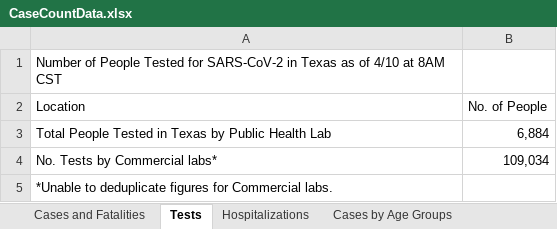
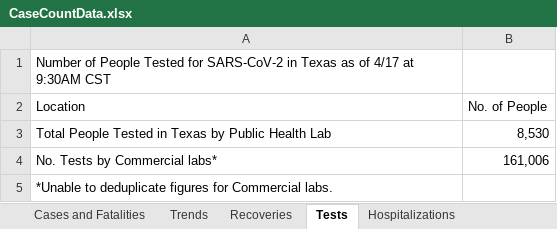
Before and after one commit to zdsteele/covidtexas, an Excel workbook: CaseCountData.xlsx, sheet Tests, drawn as a sheet; values as stored, in another font and other column widths than the file's, no borders; the diff names each change by its address in the sheet, - before the commit and + after, or states it on an @@ line.

```diff
--- a/CaseCountData.xlsx (sheet Tests)
+++ b/CaseCountData.xlsx (sheet Tests)
+sheet tab: Trends
+sheet tab: Recoveries
-A1 (Location): …as of 4/10 at 8AM CST
+A1 (Location): …as of 4/17 at 9:30AM CST
-B3 (No. of People): 6,884
+B3 (No. of People): 8,530
-B4 (No. of People): 109,034
+B4 (No. of People): 161,006
```
Also changed, not shown: sheet Cases and Fatalities, sheet Cases by Age Groups, sheet Cases by RaceEthnicity, sheet Cases by Gender, sheet Hospitalizations, other sheet tabs, Texas COVID-19 Case Count Data by County.xlsx, 10 other files.
